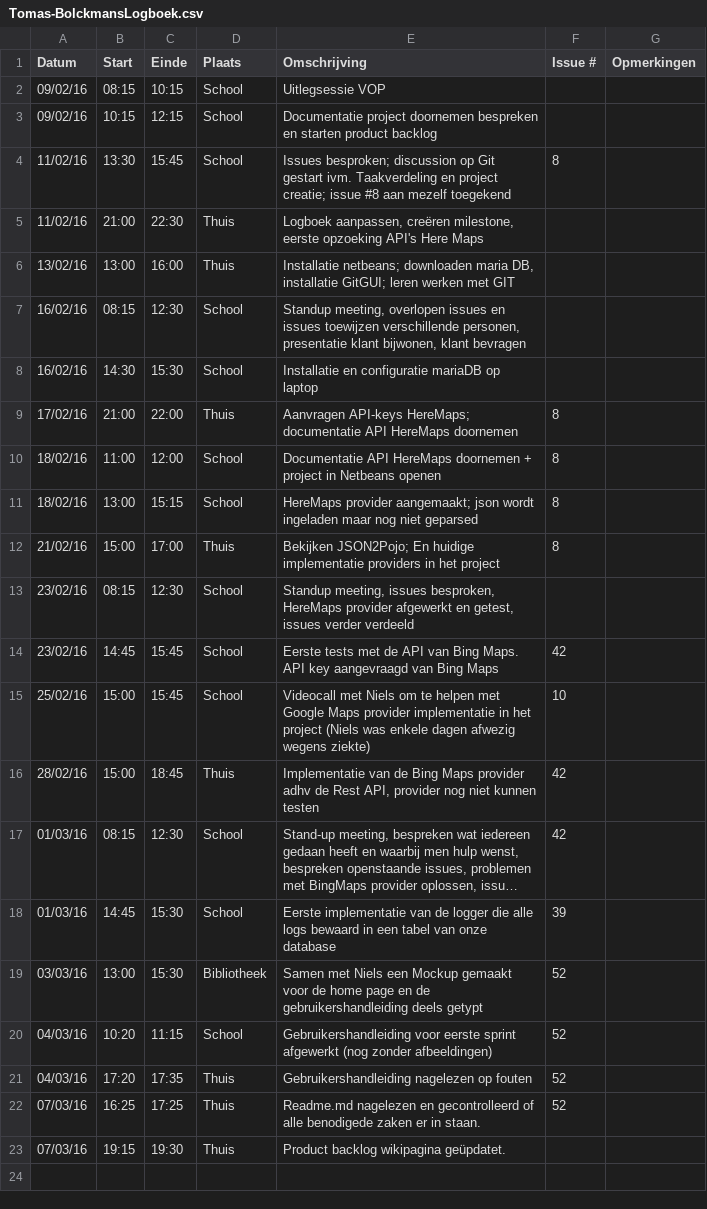
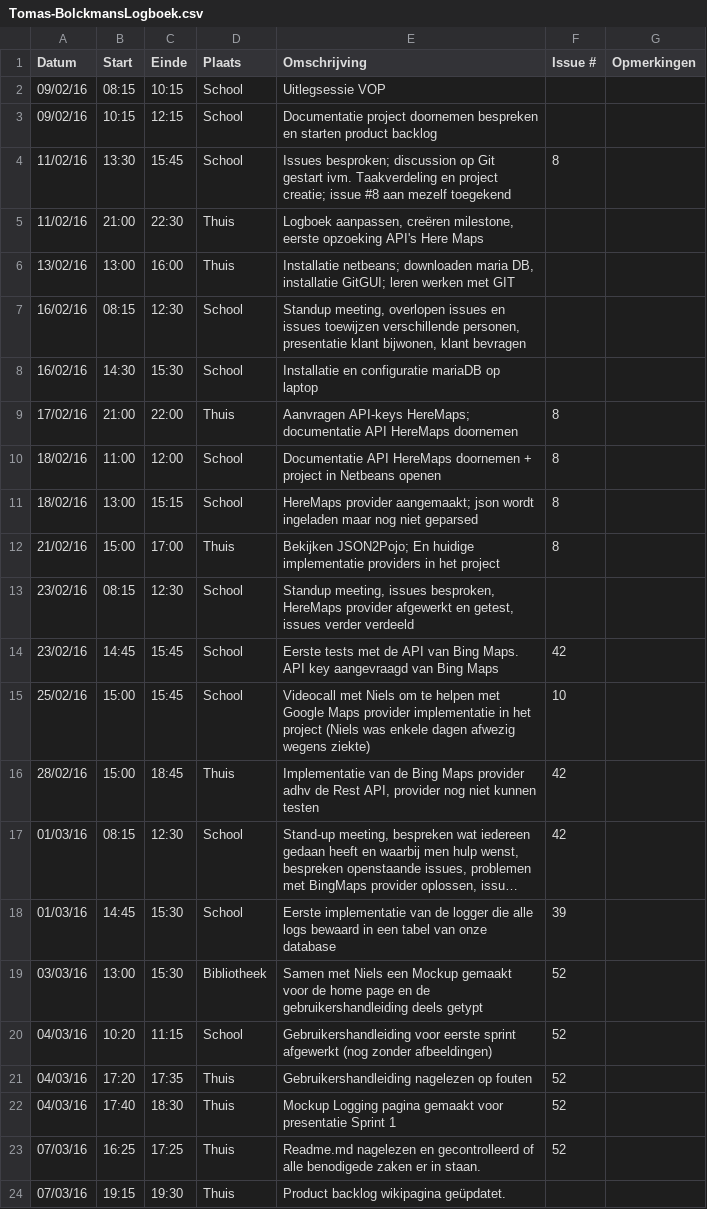
Before and after one commit to ghentlivinglab/Traffic-Travel-Time-Analyzer-4, a CSV file: Tomas-BolckmansLogboek.csv, drawn as a sheet; long unchanged cells end in ….

Commit message:
Logboek geüpdatet

```diff
--- a/Tomas-BolckmansLogboek.csv
+++ b/Tomas-BolckmansLogboek.csv
@@ -21,2 +21,3 @@ Datum,Start,Einde,Plaats,Omschrijving,Issue #,Opmerkingen
 04/03/16,17:20,17:35,Thuis,"Gebruikershandleiding nagelezen op fouten",52,
+04/03/16,17:40,18:30,Thuis,"Mockup Logging pagina gemaakt voor presentatie Sprint 1",52,
 07/03/16,16:25,17:25,Thuis,"Readme.md nagelezen en gecontrolleerd of alle benodigede zaken er in staan.",52,
```
